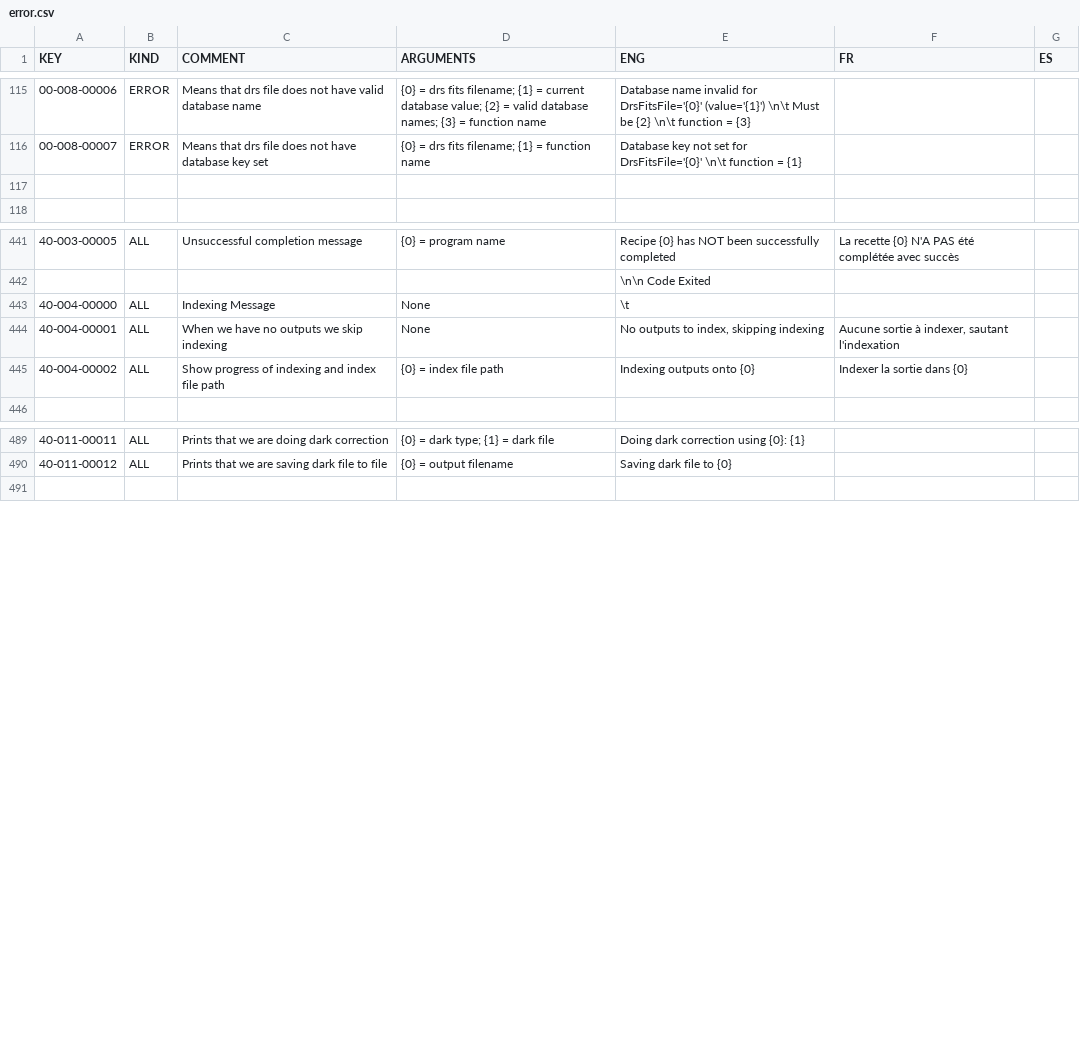
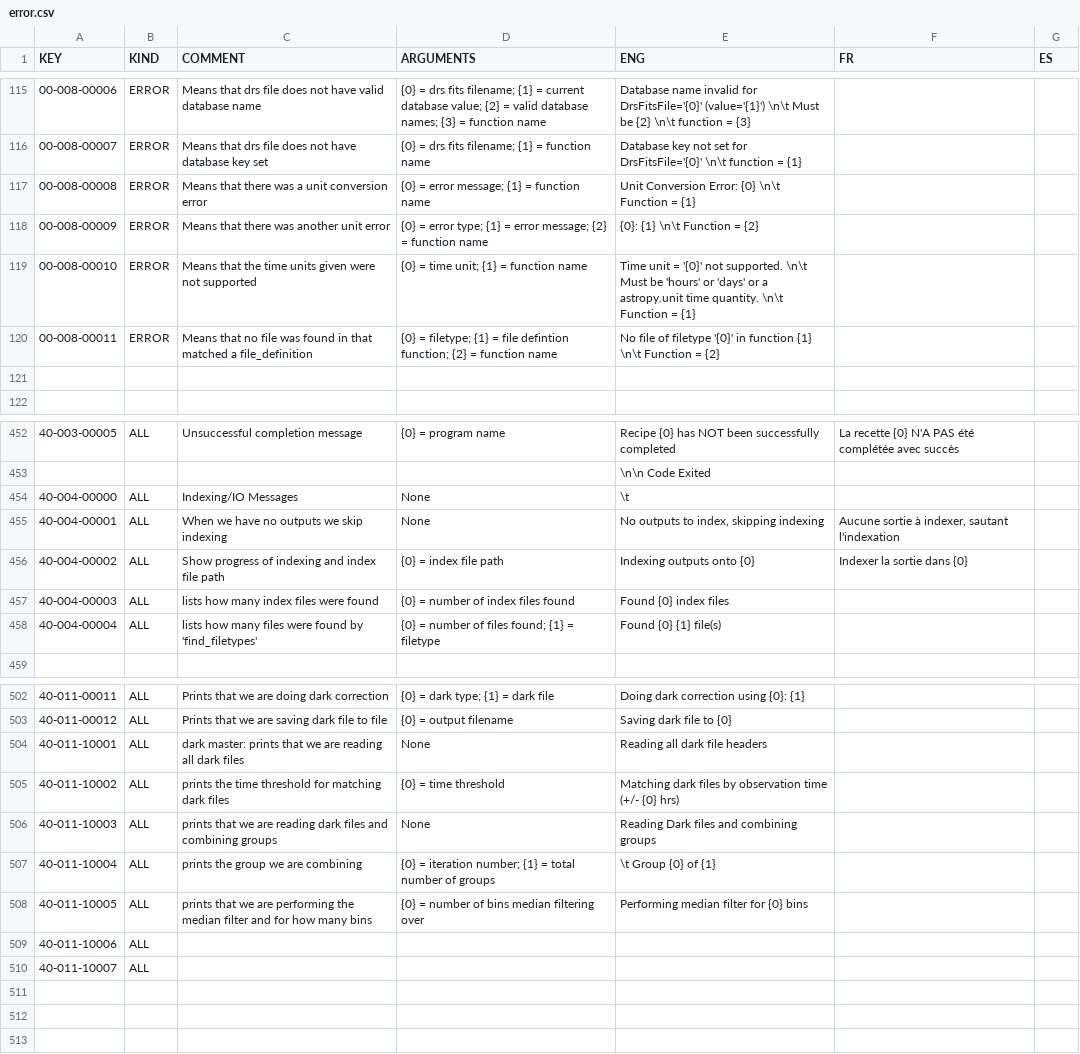
Before and after one commit to njcuk9999/apero-drs, a CSV file: INTROOT2/terrapipe/locale/databases/error.csv, drawn as a sheet; only a part is shown, gaps mark what is left out; the diff covers the shown part only.

```diff
--- a/INTROOT2/terrapipe/locale/databases/error.csv
+++ b/INTROOT2/terrapipe/locale/databases/error.csv
@@ -116,2 +116,6 @@
 "00-008-00007","ERROR","Means that drs file does not have database key set","{0} = drs fits filename; {1} = function name","Database key not set for DrsFitsFile='{0}'  \n\t function = {1}","",""
+"00-008-00008","ERROR","Means that there was a unit conversion error","{0} = error message; {1} = function name","Unit Conversion Error: {0} \n\t Function = {1}","",""
+"00-008-00009","ERROR","Means that there was another unit error","{0} = error type; {1} = error message; {2} = function name","{0}: {1} \n\t Function = {2}","",""
+"00-008-00010","ERROR","Means that the time units given were not supported","{0} = time unit; {1} = function name","Time unit = '{0}' not supported. \n\t Must be 'hours' or 'days' or a astropy.unit time quantity. \n\t Function = {1}","",""
+"00-008-00011","ERROR","Means that no file was found in that matched a file_definition","{0} = filetype; {1} = file defintion function; {2} = function name","No file of filetype '{0}' in function {1} \n\t Function = {2}","",""
 "","","","","","",""
@@ -442,5 +453,7 @@
 "","","","","\n\n Code Exited","",""
-"40-004-00000","ALL","Indexing Message","None","\t","",""
+"40-004-00000","ALL","Indexing/IO Messages","None","\t","",""
 "40-004-00001","ALL","When we have no outputs we skip indexing","None","No outputs to index, skipping indexing","Aucune sortie à indexer, sautant l'indexation",""
 "40-004-00002","ALL","Show progress of indexing and index file path","{0} = index file path","Indexing outputs onto {0}","Indexer la sortie dans  {0}",""
+"40-004-00003","ALL","lists how many index files were found","{0} = number of index files found","Found {0} index files","",""
+"40-004-00004","ALL","lists how many files were found by 'find_filetypes'","{0} = number of files found; {1} = filetype","Found {0} {1} file(s)","",""
 "","","","","","",""
@@ -490,2 +503,11 @@
 "40-011-00012","ALL","Prints that we are saving dark file to file","{0} = output filename","Saving dark file to {0}","",""
+"40-011-10001","ALL","dark master: prints that we are reading all dark files","None","Reading all dark file headers","",""
+"40-011-10002","ALL","prints the time threshold for matching dark files","{0} = time threshold","Matching dark files by observation time (+/- {0} hrs)","",""
+"40-011-10003","ALL","prints that we are reading dark files and combining groups","None","Reading Dark files and combining groups","",""
+"40-011-10004","ALL","prints the group we are combining","{0} = iteration number; {1} = total number of groups","\t Group {0} of {1}","",""
+"40-011-10005","ALL","prints that we are performing the median filter and for how many bins","{0} = number of bins median filtering over","Performing median filter for {0} bins","",""
+"40-011-10006","ALL","","","","",""
+"40-011-10007","ALL","","","","",""
+"","","","","","",""
+"","","","","","",""
 "","","","","","",""
```
Also changed, not shown: 7 added rows and 6 edited cells elsewhere in this file, INTROOT2/terrapipe/locale/databases/help_spirou.csv, 2 other files.
